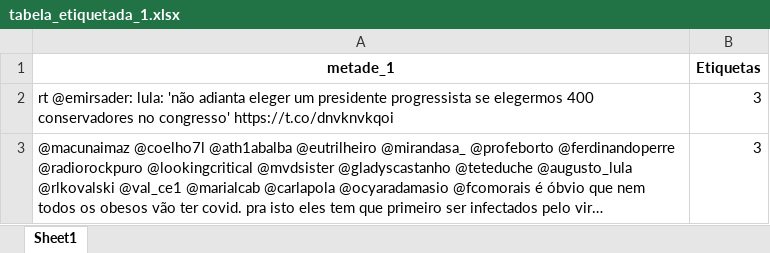
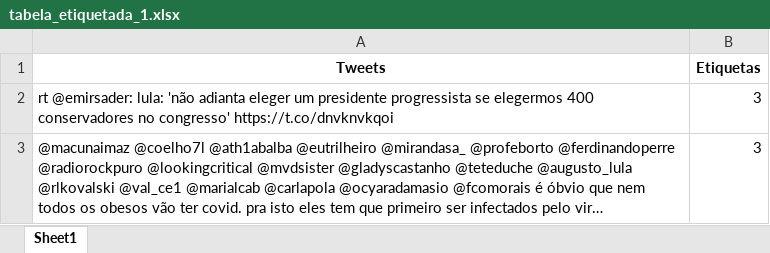
Before and after one commit to SBLuizFernando/cdados-nayve-bayes-sentimento-tweets, an Excel workbook: analise/tabela_etiquetada_1.xlsx, sheet Sheet1, drawn as a sheet; only a part is shown; long unchanged cells end in …; values as stored, in another font and other column widths than the file's, no borders; the diff names each change by its address in the sheet, - before the commit and + after, or states it on an @@ line.

```diff
--- a/analise/tabela_etiquetada_1.xlsx (sheet Sheet1)
+++ b/analise/tabela_etiquetada_1.xlsx (sheet Sheet1)
-A1: metade_1
+A1: Tweets
```
Also changed, not shown: analise/tabela_etiquetada_2.xlsx, 4 other files.
